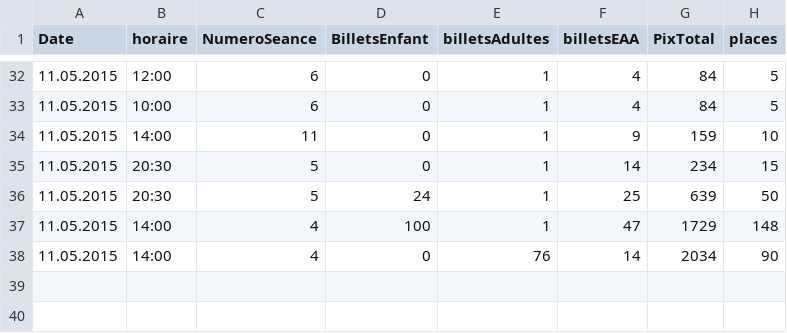
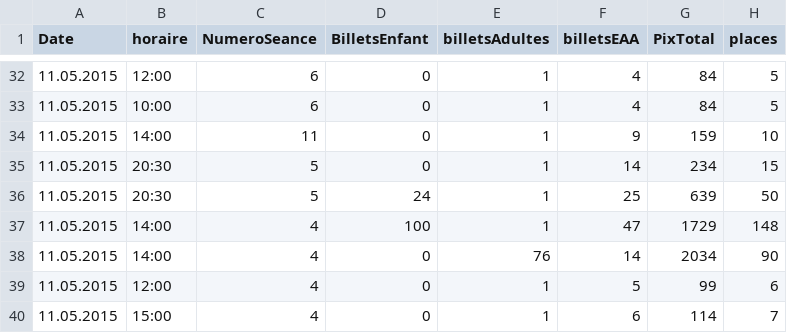
Before and after one commit to Devaud/TPI, a CSV file: OneWayTicket/Res/reservations.csv, drawn as a sheet; only a part is shown, gaps mark what is left out.

```diff
--- a/OneWayTicket/Res/reservations.csv
+++ b/OneWayTicket/Res/reservations.csv
@@ -38 +38,3 @@ Date;horaire;NumeroSeance;BilletsEnfant;billetsAdultes;billetsEAA;PixTotal;place
 11.05.2015;14:00;4;0;76;14;2034;90
+11.05.2015;12:00;4;0;1;5;99;6
+11.05.2015;15:00;4;0;1;6;114;7
```
Also changed, not shown: 5 other files.
